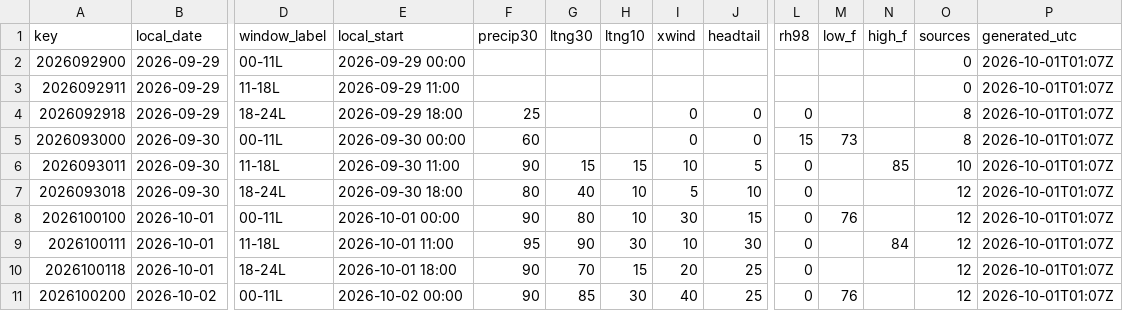
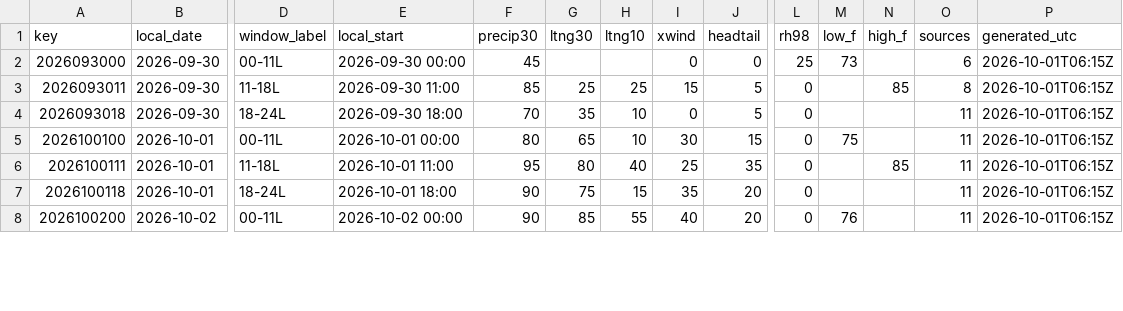
Before and after one commit to cyclonecizek/SLFWeather, a CSV file: docs/data/constraints.csv, drawn as a sheet; only a part is shown, gaps mark what is left out; removed rows and columns are numbered as before the commit, all else as after; rows hold the shown columns only; the diff covers the shown part only; the diff names each change by its address in the sheet, - before the commit and + after, or states it on an @@ line.

```diff
--- a/docs/data/constraints.csv
+++ b/docs/data/constraints.csv
-row 2: 2026092900 | 2026-09-29 | 00-11L | 2026-09-29 00:00 |  |  |  |  |  |  |  |  | 0 | 2026-10-01T01:07Z
-row 3: 2026092911 | 2026-09-29 | 11-18L | 2026-09-29 11:00 |  |  |  |  |  |  |  |  | 0 | 2026-10-01T01:07Z
-row 4: 2026092918 | 2026-09-29 | 18-24L | 2026-09-29 18:00 | 25 |  |  | 0 | 0 | 0 |  |  | 8 | 2026-10-01T01:07Z
-F2 (precip30): 60
+F2 (precip30): 45
-L2 (rh98): 15
+L2 (rh98): 25
-O2 (sources): 8
+O2 (sources): 6
-P2:P8 (generated_utc): 2026-10-01T01:07Z
+P2:P8 (generated_utc): 2026-10-01T06:15Z
-F3 (precip30): 90
+F3 (precip30): 85
-G3 (ltng30): 15
+G3 (ltng30): 25
-H3 (ltng10): 15
+H3 (ltng10): 25
-I3 (xwind): 10
+I3 (xwind): 15
-O3 (sources): 10
+O3 (sources): 8
-F4 (precip30): 80
+F4 (precip30): 70
-G4 (ltng30): 40
+G4 (ltng30): 35
-I4 (xwind): 5
+I4 (xwind): 0
-J4 (headtail): 10
+J4 (headtail): 5
-O4:O8 (sources): 12
+O4:O8 (sources): 11
-F5 (precip30): 90
+F5 (precip30): 80
-G5 (ltng30): 80
+G5 (ltng30): 65
-M5 (low_f): 76
+M5 (low_f): 75
-G6 (ltng30): 90
+G6 (ltng30): 80
-H6 (ltng10): 30
+H6 (ltng10): 40
-I6 (xwind): 10
+I6 (xwind): 25
-J6 (headtail): 30
+J6 (headtail): 35
-N6 (high_f): 84
+N6 (high_f): 85
-G7 (ltng30): 70
+G7 (ltng30): 75
-I7 (xwind): 20
+I7 (xwind): 35
-J7:J8 (headtail): 25
+J7:J8 (headtail): 20
-H8 (ltng10): 30
+H8 (ltng10): 55
```
Also changed, not shown: 3 added rows and 64 edited cells elsewhere in this file, docs/data/KTTS_ENS_wind.csv, docs/data/KTTS_NBM_wind.csv, 9 other files.
